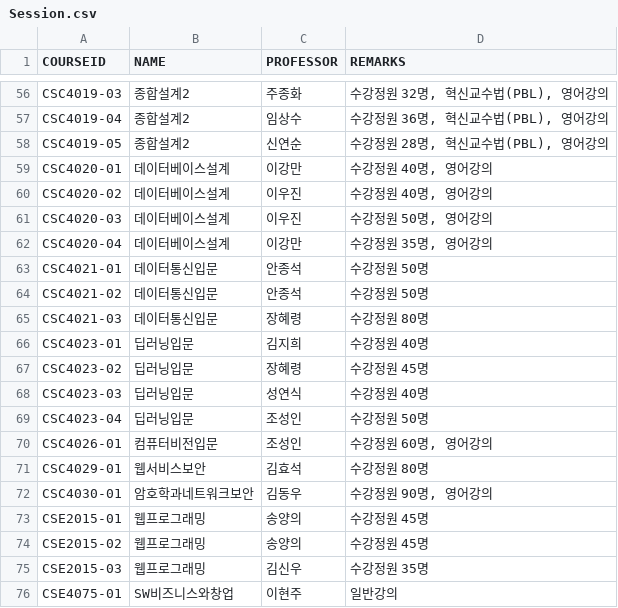
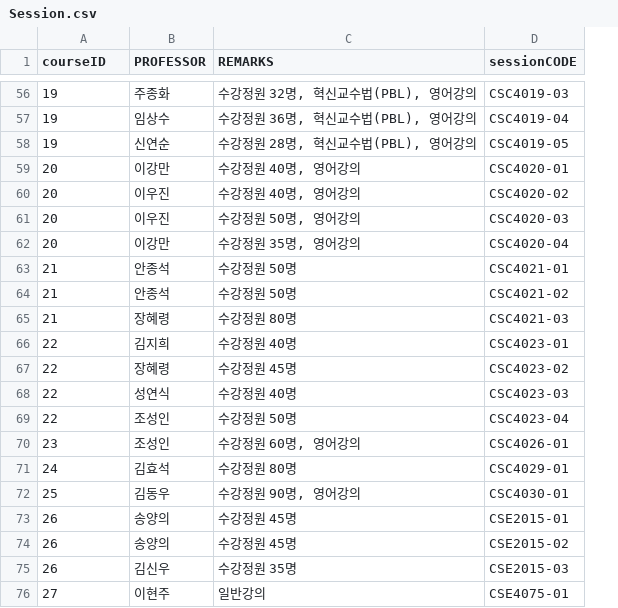
Before and after one commit to rlaehddus302/DatabaseProject, a CSV file: backend/databaseProject/src/main/resources/Session.csv, drawn as a sheet; only a part is shown, gaps mark what is left out; removed rows and columns are numbered as before the commit, all else as after; the diff covers the shown part only; the diff names each change by its address in the sheet, - before the commit and + after, or states it on an @@ line.

```diff
--- a/backend/databaseProject/src/main/resources/Session.csv
+++ b/backend/databaseProject/src/main/resources/Session.csv
-column B (NAME), rows 56-76: 종합설계2 | 종합설계2 | 종합설계2 | 데이터베이스설계 | 데이터베이스설계 | 데이터베이스설계 | 데이터베이스설계 | 데이터통신입문 | 데이터통신입문 | 데이터통신입문 | 딥러닝입문 | 딥러닝입문 | 딥러닝입문 | 딥러닝입문 | 컴퓨터비전입문 | 웹서비스보안 | 암호학과네트워크보안 | 웹프로그래밍 | 웹프로그래밍 | 웹프로그래밍 | SW비즈니스와창업
+column D (sessionCODE), rows 56-76: CSC4019-03 | CSC4019-04 | CSC4019-05 | CSC4020-01 | CSC4020-02 | CSC4020-03 | CSC4020-04 | CSC4021-01 | CSC4021-02 | CSC4021-03 | CSC4023-01 | CSC4023-02 | CSC4023-03 | CSC4023-04 | CSC4026-01 | CSC4029-01 | CSC4030-01 | CSE2015-01 | CSE2015-02 | CSE2015-03 | CSE4075-01
-A1: COURSEID
+A1: courseID
-A56 (courseID): CSC4019-03
+A56 (courseID): 19
-A57 (courseID): CSC4019-04
+A57 (courseID): 19
-A58 (courseID): CSC4019-05
+A58 (courseID): 19
-A59 (courseID): CSC4020-01
+A59 (courseID): 20
-A60 (courseID): CSC4020-02
+A60 (courseID): 20
-A61 (courseID): CSC4020-03
+A61 (courseID): 20
-A62 (courseID): CSC4020-04
+A62 (courseID): 20
-A63 (courseID): CSC4021-01
+A63 (courseID): 21
-A64 (courseID): CSC4021-02
+A64 (courseID): 21
-A65 (courseID): CSC4021-03
+A65 (courseID): 21
-A66 (courseID): CSC4023-01
+A66 (courseID): 22
-A67 (courseID): CSC4023-02
+A67 (courseID): 22
-A68 (courseID): CSC4023-03
+A68 (courseID): 22
-A69 (courseID): CSC4023-04
+A69 (courseID): 22
-A70 (courseID): CSC4026-01
+A70 (courseID): 23
-A71 (courseID): CSC4029-01
+A71 (courseID): 24
-A72 (courseID): CSC4030-01
+A72 (courseID): 25
-A73 (courseID): CSE2015-01
+A73 (courseID): 26
-A74 (courseID): CSE2015-02
+A74 (courseID): 26
-A75 (courseID): CSE2015-03
+A75 (courseID): 26
-A76 (courseID): CSE4075-01
+A76 (courseID): 27
```
Also changed, not shown: 54 edited cells elsewhere in this file, backend/databaseProject/src/main/resources/Course.csv, backend/databaseProject/src/main/resources/TNL.csv, 23 other files.
